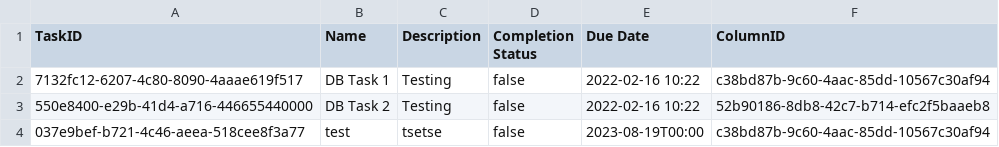
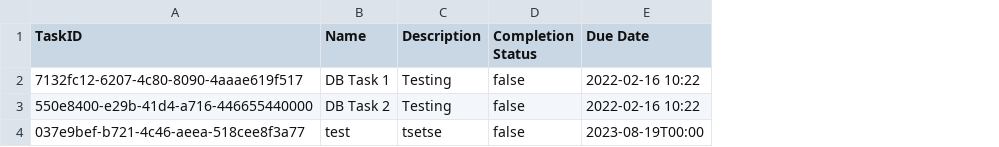
Before and after one commit to CSC207-2023Y-UofT/course-project-landscape-artists, a CSV file: src/main/java/d_frameworks_and_drivers/database_management/DatabaseFiles/Tasks/Tasks.csv, drawn as a sheet; the diff names each change by its address in the sheet, - before the commit and + after, or states it on an @@ line.

```diff
--- a/src/main/java/d_frameworks_and_drivers/database_management/DatabaseFiles/Tasks/Tasks.csv
+++ b/src/main/java/d_frameworks_and_drivers/database_management/DatabaseFiles/Tasks/Tasks.csv
-column F (ColumnID), rows 2-4: c38bd87b-9c60-4aac-85dd-10567c30af94 | 52b90186-8db8-42c7-b714-efc2f5baaeb8 | c38bd87b-9c60-4aac-85dd-10567c30af94
```
Also changed, not shown: 2 other files.
